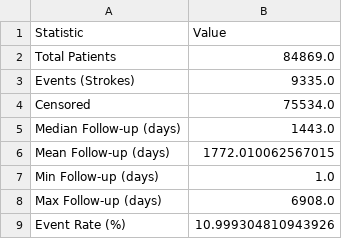
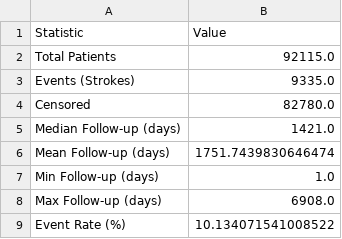
Before and after one commit to joebhakim/nuchad, a CSV file: results/survival_eda_random_nuchad_250623_AF_FU365/post_filter_survival_stats_random_nuchad_250623.csv, drawn as a sheet.

```diff
--- a/results/survival_eda_random_nuchad_250623_AF_FU365/post_filter_survival_stats_random_nuchad_250623.csv
+++ b/results/survival_eda_random_nuchad_250623_AF_FU365/post_filter_survival_stats_random_nuchad_250623.csv
@@ -1,9 +1,9 @@
 Statistic,Value
-Total Patients,84869.0
+Total Patients,92115.0
 Events (Strokes),9335.0
-Censored,75534.0
-Median Follow-up (days),1443.0
-Mean Follow-up (days),1772.010062567015
+Censored,82780.0
+Median Follow-up (days),1421.0
+Mean Follow-up (days),1751.7439830646474
 Min Follow-up (days),1.0
 Max Follow-up (days),6908.0
-Event Rate (%),10.999304810943926
+Event Rate (%),10.134071541008522
```
Also changed, not shown: results/survival_eda_random_nuchad_250623_AF_FU365/pre_filter_survival_stats_random_nuchad_250623.csv, 9 other files.
